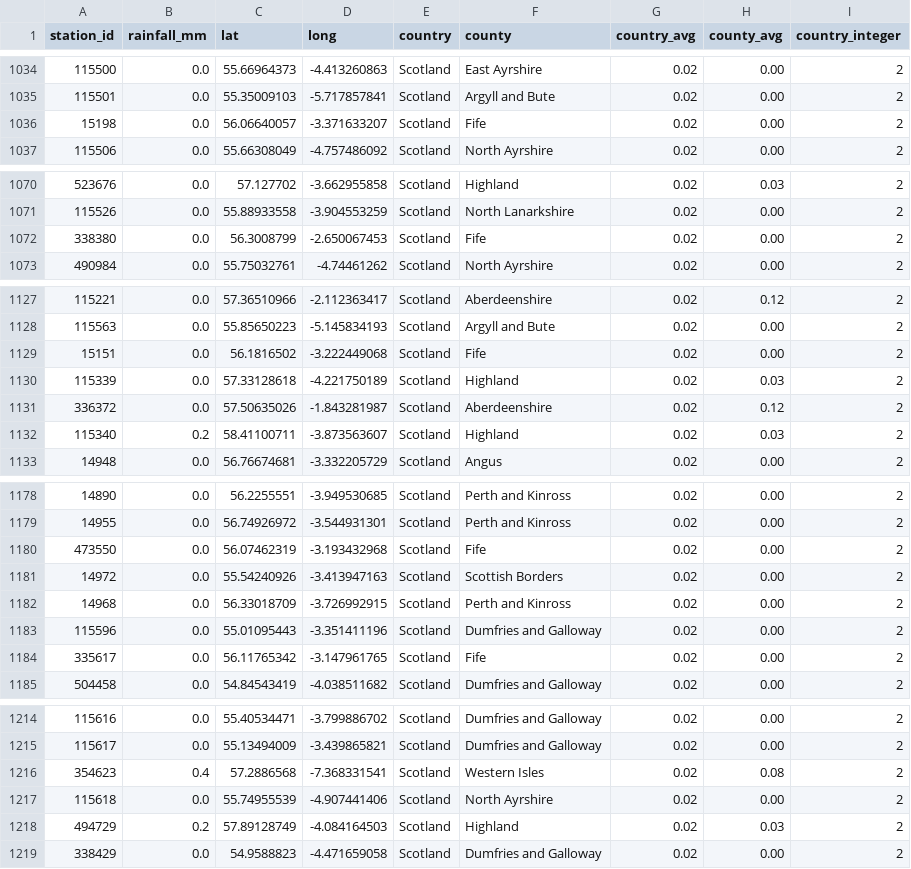
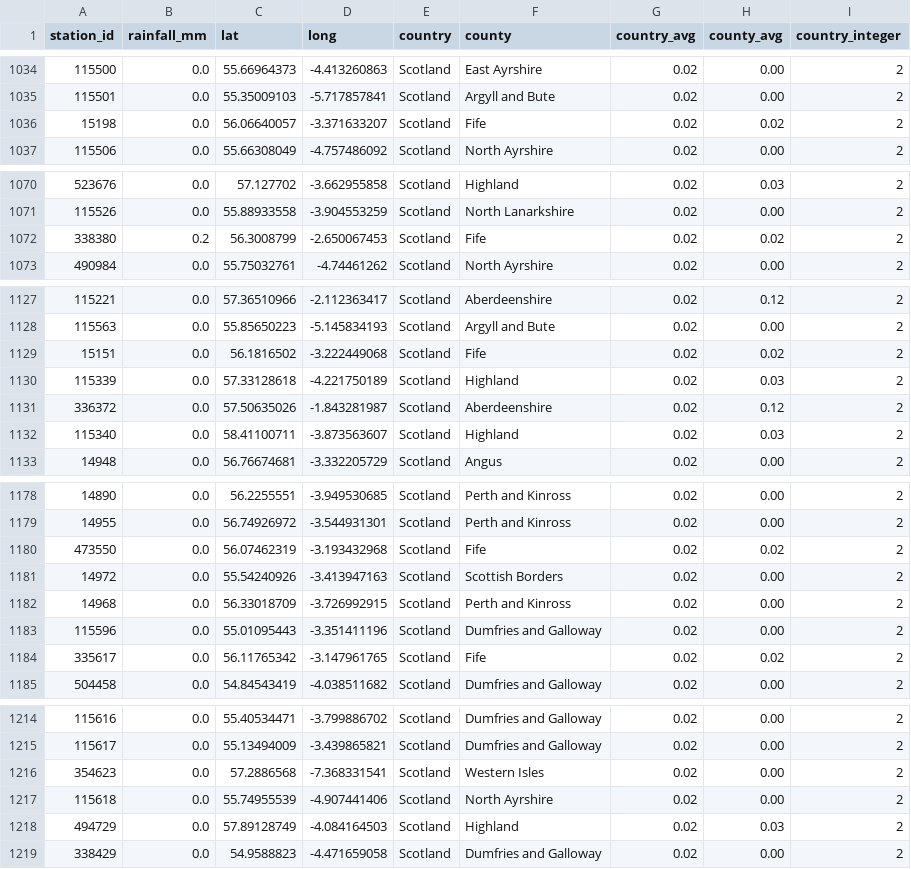
Before and after one commit to muimran/rain, a CSV file: scripts/coordinates_rainfall_data.csv, drawn as a sheet; only a part is shown, gaps mark what is left out; the diff covers the shown part only; the diff names each change by its address in the sheet, - before the commit and + after, or states it on an @@ line.

Commit message:
update

```diff
--- a/scripts/coordinates_rainfall_data.csv
+++ b/scripts/coordinates_rainfall_data.csv
-H1036 (county_avg): 0.00
+H1036 (county_avg): 0.02
-B1072 (rainfall_mm): 0.0
+B1072 (rainfall_mm): 0.2
-H1072 (county_avg): 0.00
+H1072 (county_avg): 0.02
-H1129 (county_avg): 0.00
+H1129 (county_avg): 0.02
-B1132 (rainfall_mm): 0.2
+B1132 (rainfall_mm): 0.0
-H1180 (county_avg): 0.00
+H1180 (county_avg): 0.02
-H1184 (county_avg): 0.00
+H1184 (county_avg): 0.02
-B1216 (rainfall_mm): 0.4
+B1216 (rainfall_mm): 0.0
-H1216 (county_avg): 0.08
+H1216 (county_avg): 0.00
-B1218 (rainfall_mm): 0.2
+B1218 (rainfall_mm): 0.0
```
Also changed, not shown: 12 edited cells elsewhere in this file.
